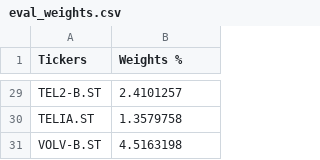
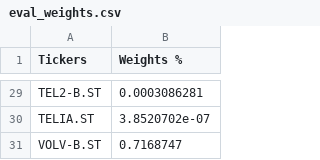
Before and after one commit to daniel-padban/PortOpt, a CSV file: eval_weights.csv, drawn as a sheet; only a part is shown, gaps mark what is left out; the diff covers the shown part only; the diff names each change by its address in the sheet, - before the commit and + after, or states it on an @@ line.

```diff
--- a/eval_weights.csv
+++ b/eval_weights.csv
-B29 (Weights %): 2.4101257
+B29 (Weights %): 0.0003086281
-B30 (Weights %): 1.3579758
+B30 (Weights %): 3.8520702e-07
-B31 (Weights %): 4.5163198
+B31 (Weights %): 0.7168747
```
Also changed, not shown: 27 edited cells elsewhere in this file, 5 other files.
